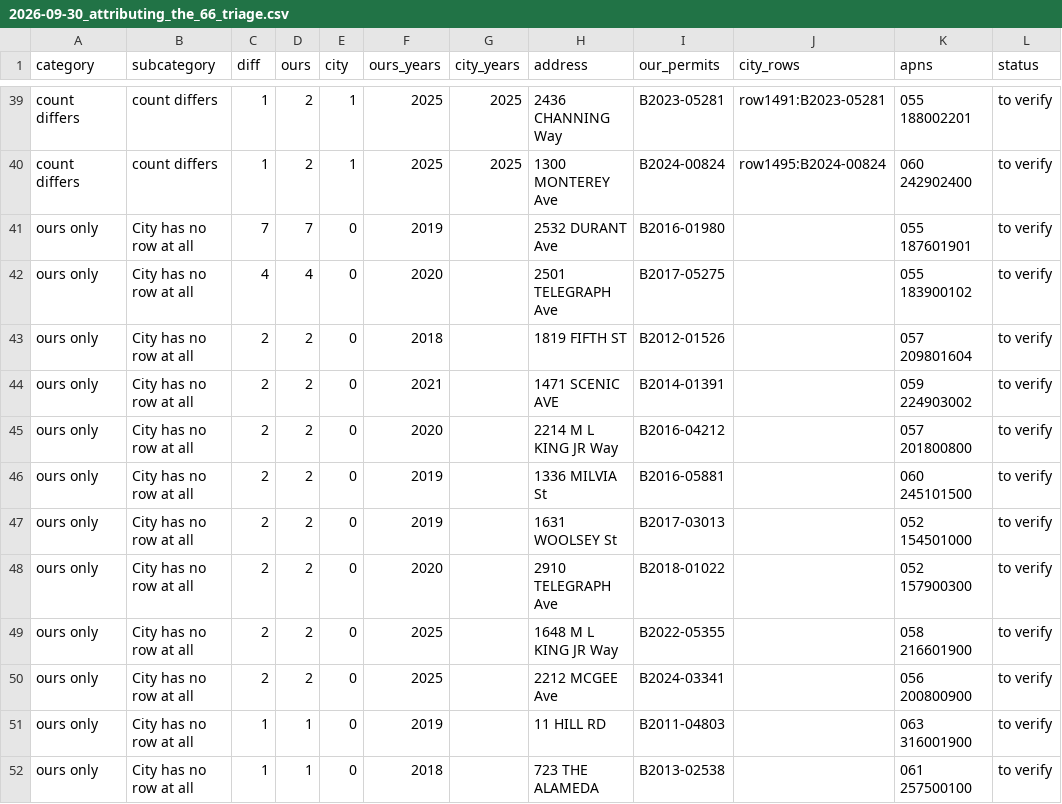
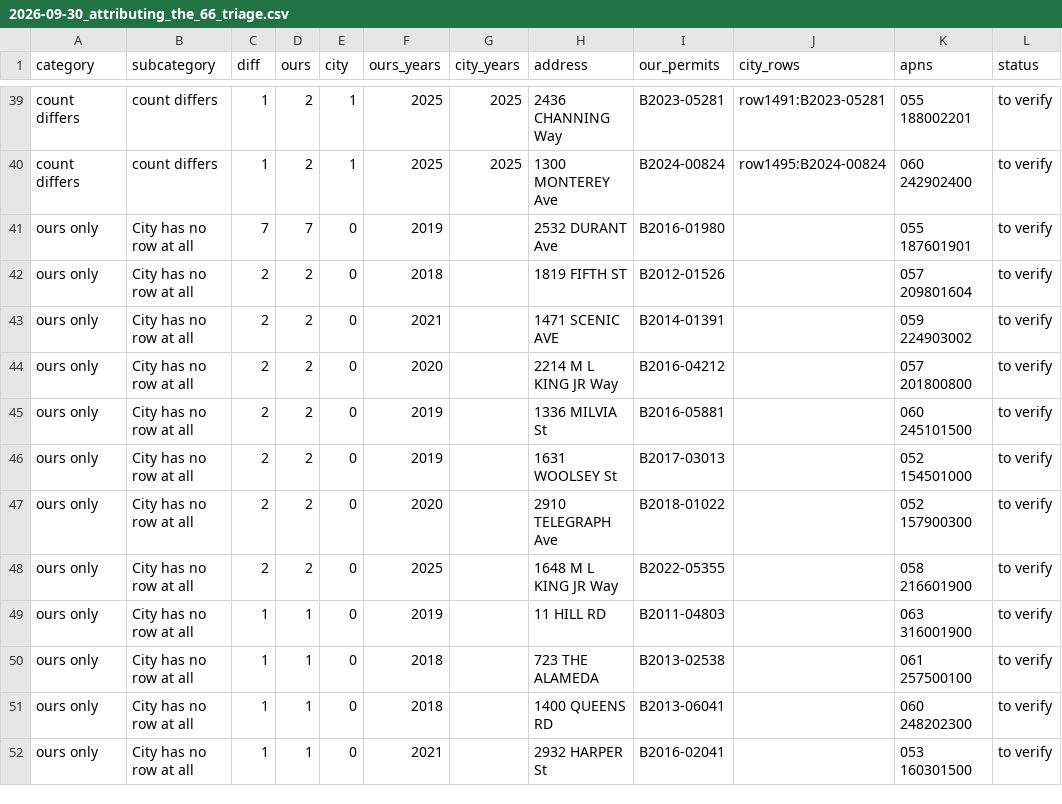
Before and after one commit to blockXblock/berkeley-housing-analysis, a CSV file: docs/audit/2026-09-30_attributing_the_66_triage.csv, drawn as a sheet; only a part is shown, gaps mark what is left out; the shorter side is filled out with more unchanged rows.

```diff
--- a/docs/audit/2026-09-30_attributing_the_66_triage.csv
+++ b/docs/audit/2026-09-30_attributing_the_66_triage.csv
@@ -41,3 +41,2 @@ count differs,count differs,1,2,1,2025,2025,1300 MONTEREY Ave,B2024-00824,row149
 ours only,City has no row at all,7,7,0,2019,,2532 DURANT Ave,B2016-01980,,055 187601901,to verify
-ours only,City has no row at all,4,4,0,2020,,2501 TELEGRAPH Ave,B2017-05275,,055 183900102,to verify
 ours only,City has no row at all,2,2,0,2018,,1819 FIFTH ST,B2012-01526,,057 209801604,to verify
@@ -49,3 +48,2 @@ ours only,City has no row at all,2,2,0,2020,,2910 TELEGRAPH Ave,B2018-01022,,052
 ours only,City has no row at all,2,2,0,2025,,1648 M L KING JR Way,B2022-05355,,058 216601900,to verify
-ours only,City has no row at all,2,2,0,2025,,2212 MCGEE Ave,B2024-03341,,056 200800900,to verify
 ours only,City has no row at all,1,1,0,2019,,11 HILL RD,B2011-04803,,063 316001900,to verify
```
Also changed, not shown: 6 other files.
